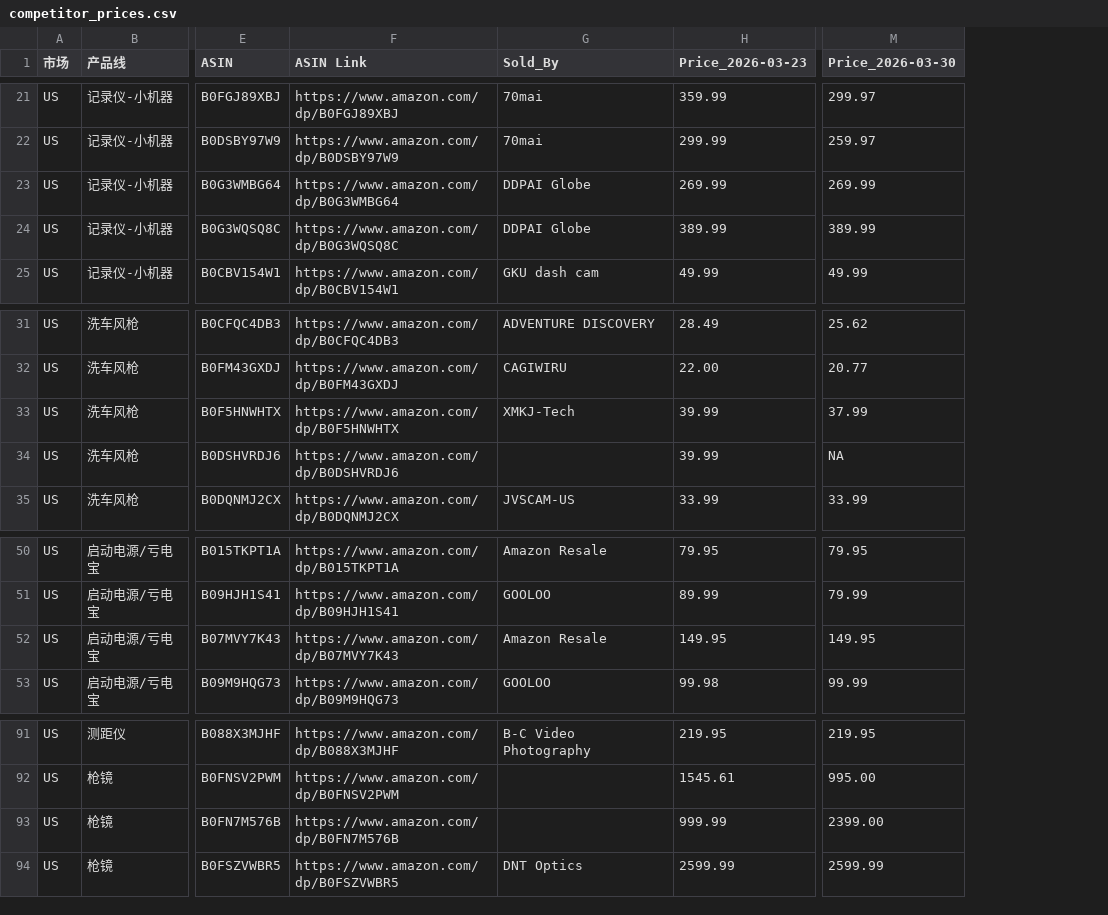
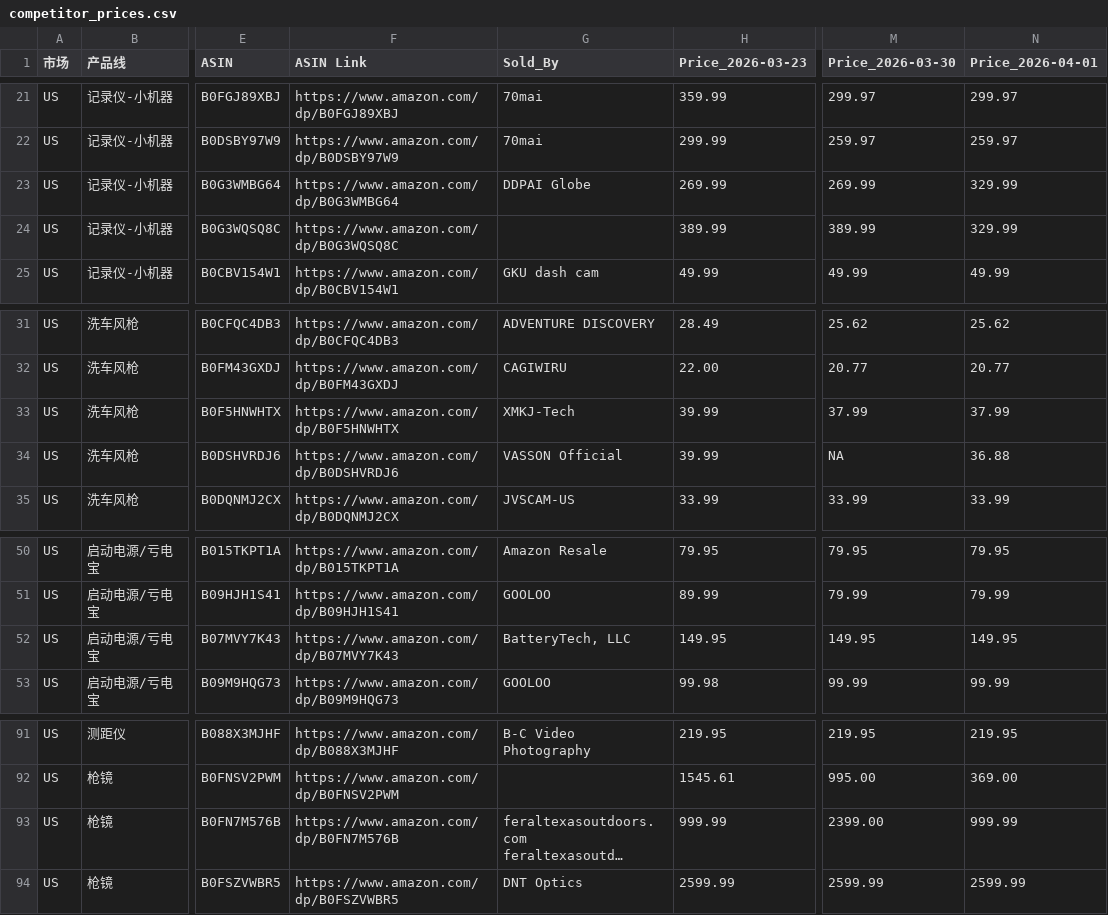
Before and after one commit to zoumingblue-spec/price-monitor, a CSV file: competitor_prices.csv, drawn as a sheet; only a part is shown, gaps mark what is left out; ↵ is a line break in a cell; the diff covers the shown part only; the diff names each change by its address in the sheet, - before the commit and + after, or states it on an @@ line.

Commit message:
price update 2026-04-01

```diff
--- a/competitor_prices.csv
+++ b/competitor_prices.csv
+column N (Price_2026-04-01), rows 21-25: 299.97 | 259.97 | 329.99 | 329.99 | 49.99; rows 31-35: 25.62 | 20.77 | 37.99 | 36.88 | 33.99; rows 50-53: 79.95 | 79.99 | 149.95 | 99.99; rows 91-94: 219.95 | 369.00 | 999.99 | 2599.99
-G24 (Sold_By): DDPAI Globe
+G24 (Sold_By): (empty)
-G34 (Sold_By): (empty)
+G34 (Sold_By): VASSON Official
-G52 (Sold_By): Amazon Resale
+G52 (Sold_By): BatteryTech, LLC
-G93 (Sold_By): (empty)
+G93 (Sold_By): feraltexasoutdoors.com ↵ feraltexasoutd…
```
Also changed, not shown: 4 edited cells elsewhere in this file.
